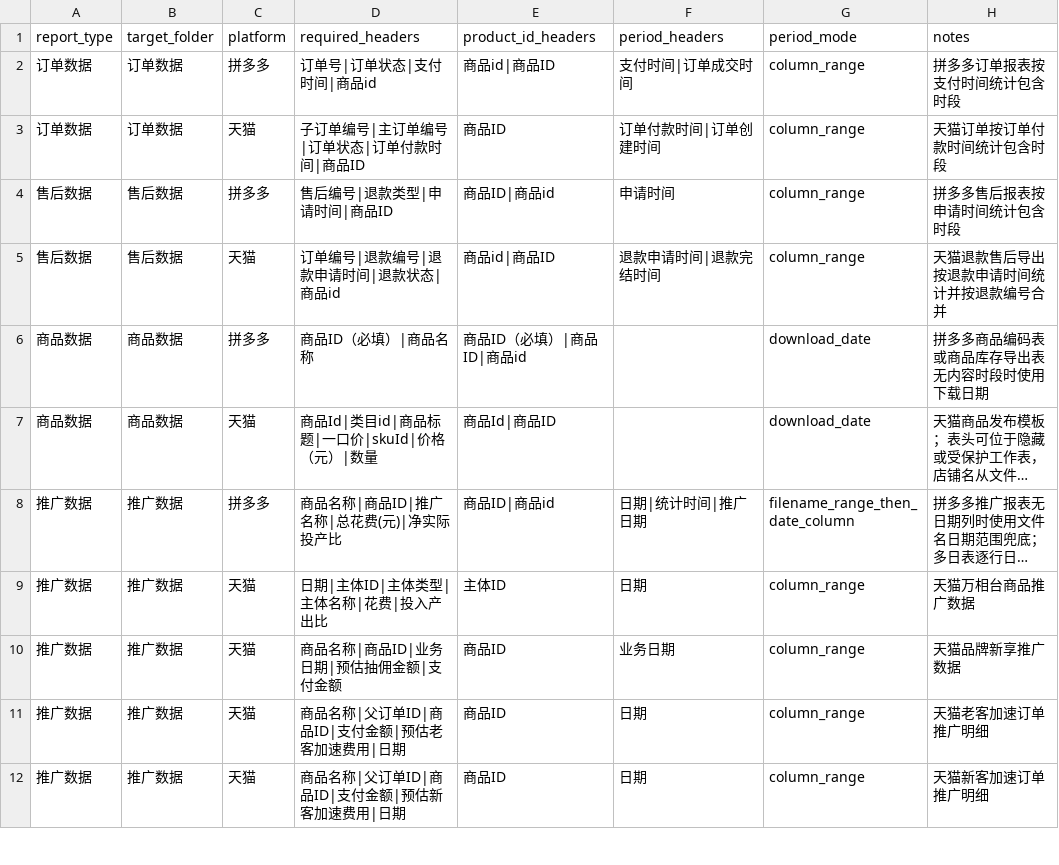
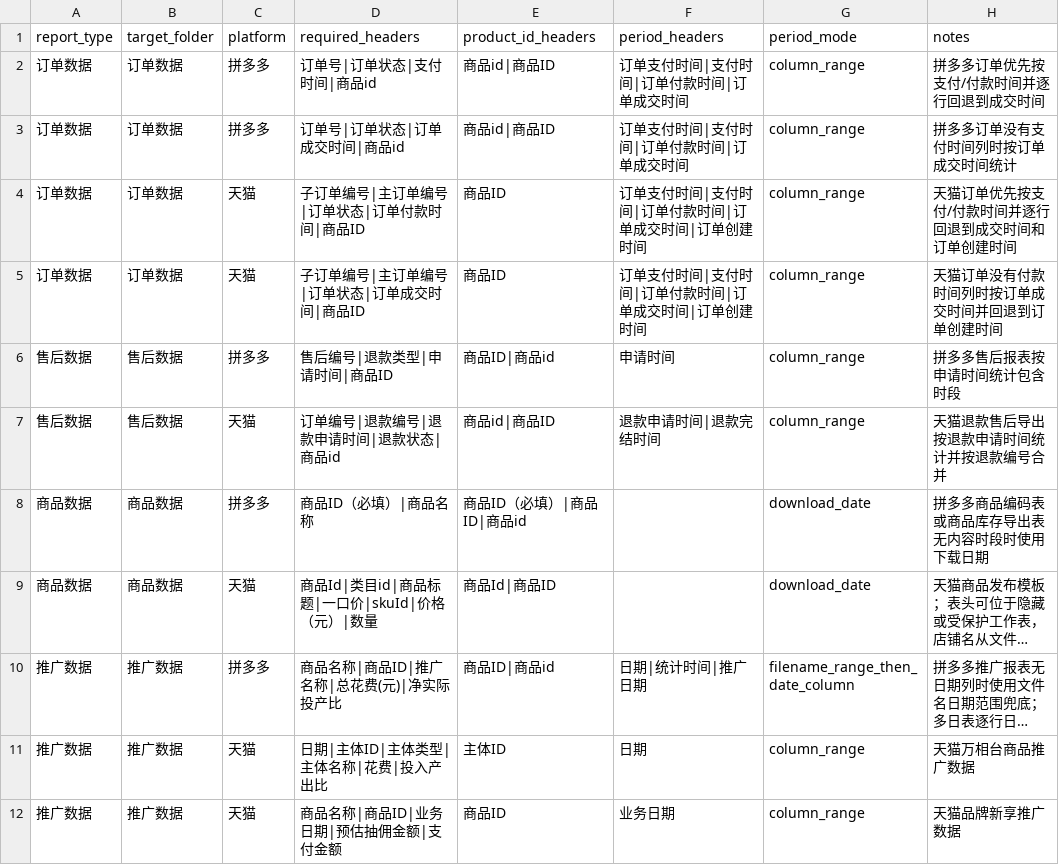
Before and after one commit to 13349811148/skill, a CSV file: skills/shop-report-organizer/references/report_signatures.csv, drawn as a sheet; only a part is shown; the shorter side is filled out with more unchanged rows; long unchanged cells end in ….

```diff
--- a/skills/shop-report-organizer/references/report_signatures.csv
+++ b/skills/shop-report-organizer/references/report_signatures.csv
@@ -1,4 +1,6 @@
 report_type,target_folder,platform,required_headers,product_id_headers,period_headers,period_mode,notes
-订单数据,订单数据,拼多多,订单号|订单状态|支付时间|商品id,商品id|商品ID,支付时间|订单成交时间,column_range,拼多多订单报表按支付时间统计包含时段
-订单数据,订单数据,天猫,子订单编号|主订单编号|订单状态|订单付款时间|商品ID,商品ID,订单付款时间|订单创建时间,column_range,天猫订单按订单付款时间统计包含时段
+订单数据,订单数据,拼多多,订单号|订单状态|支付时间|商品id,商品id|商品ID,订单支付时间|支付时间|订单付款时间|订单成交时间,column_range,拼多多订单优先按支付/付款时间并逐行回退到成交时间
+订单数据,订单数据,拼多多,订单号|订单状态|订单成交时间|商品id,商品id|商品ID,订单支付时间|支付时间|订单付款时间|订单成交时间,column_range,拼多多订单没有支付时间列时按订单成交时间统计
+订单数据,订单数据,天猫,子订单编号|主订单编号|订单状态|订单付款时间|商品ID,商品ID,订单支付时间|支付时间|订单付款时间|订单成交时间|订单创建时间,column_range,天猫订单优先按支付/付款时间并逐行回退到成交时间和订单创建时间
+订单数据,订单数据,天猫,子订单编号|主订单编号|订单状态|订单成交时间|商品ID,商品ID,订单支付时间|支付时间|订单付款时间|订单成交时间|订单创建时间,column_range,天猫订单没有付款时间列时按订单成交时间并回退到订单创建时间
 售后数据,售后数据,拼多多,售后编号|退款类型|申请时间|商品ID,商品ID|商品id,申请时间,column_range,拼多多售后报表按申请时间统计包含时段
```
Also changed, not shown: 7 other files.
